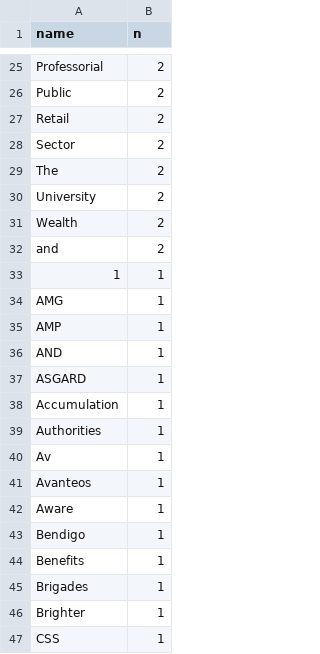
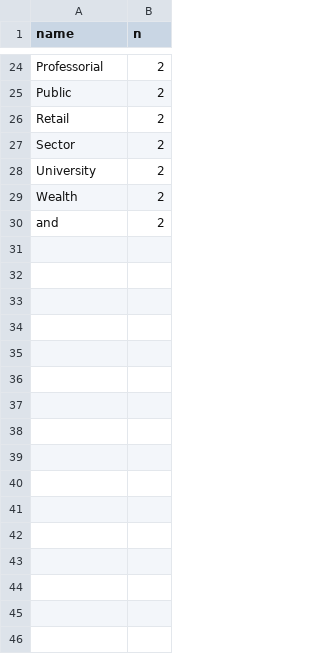
Before and after one commit to decentlydonedata/superannuation, a CSV file: src/data/clean/word_cloud.csv, drawn as a sheet; only a part is shown, gaps mark what is left out; the diff covers the shown part only.

```diff
--- a/src/data/clean/word_cloud.csv
+++ b/src/data/clean/word_cloud.csv
@@ -28,3 +27,2 @@ Retail,2
 Sector,2
-The,2
 University,2
@@ -32,16 +30 @@ Wealth,2
 and,2
-1,1
-AMG,1
-AMP,1
-AND,1
-ASGARD,1
-Accumulation,1
-Authorities,1
-Av,1
-Avanteos,1
-Aware,1
-Bendigo,1
-Benefits,1
-Brigades,1
-Brighter,1
-CSS,1
```
Also changed, not shown: 75 removed rows elsewhere in this file, src/data/raw/Legislature.csv, 13 other files.
